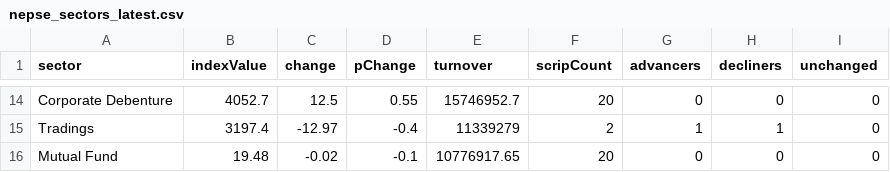
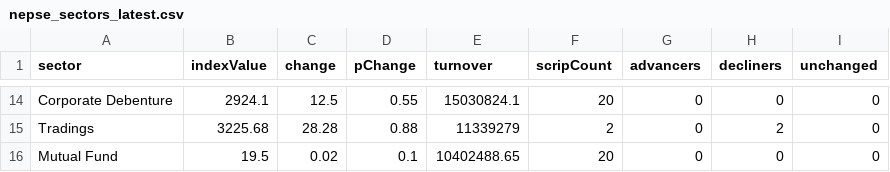
Before and after one commit to raazkhnl/nepsai, a CSV file: data/eod/nepse_sectors_latest.csv, drawn as a sheet; only a part is shown, gaps mark what is left out; the diff covers the shown part only.

```diff
--- a/data/eod/nepse_sectors_latest.csv
+++ b/data/eod/nepse_sectors_latest.csv
@@ -14,3 +14,3 @@ sector,indexValue,change,pChange,turnover,scripCount,advancers,decliners,unchang
-"Corporate Debenture",4052.7,12.5,0.55,15746952.7,20,0,0,0
-"Tradings",3197.4,-12.97,-0.4,11339279,2,1,1,0
-"Mutual Fund",19.48,-0.02,-0.1,10776917.65,20,0,0,0
+"Corporate Debenture",2924.1,12.5,0.55,15030824.1,20,0,0,0
+"Tradings",3225.68,28.28,0.88,11339279,2,0,2,0
+"Mutual Fund",19.5,0.02,0.1,10402488.65,20,0,0,0
```
Also changed, not shown: 64 edited cells elsewhere in this file, data/eod/nepse_canonical_2026-10-14.csv, data/eod/nepse_canonical_latest.csv, 9 other files.
